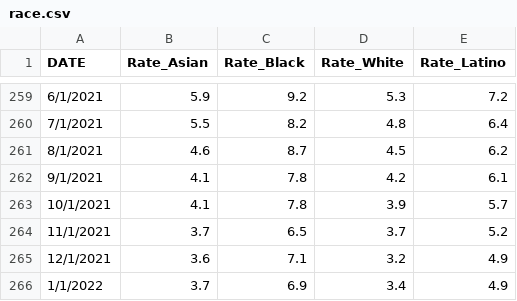
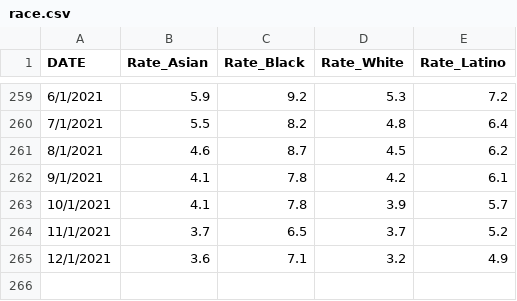
Before and after one commit to echoqshen/Final_project, a CSV file: Resources/race.csv, drawn as a sheet; only a part is shown, gaps mark what is left out.

Commit message:
more images and removed last row of 2021 data in the CSVs

```diff
--- a/Resources/race.csv
+++ b/Resources/race.csv
@@ -265,2 +265 @@ DATE,Rate_Asian,Rate_Black,Rate_White,Rate_Latino
 12/1/2021,3.6,7.1,3.2,4.9
-1/1/2022,3.7,6.9,3.4,4.9
```
Also changed, not shown: Resources/education.csv, Resources/gender.csv, 6 other files.
